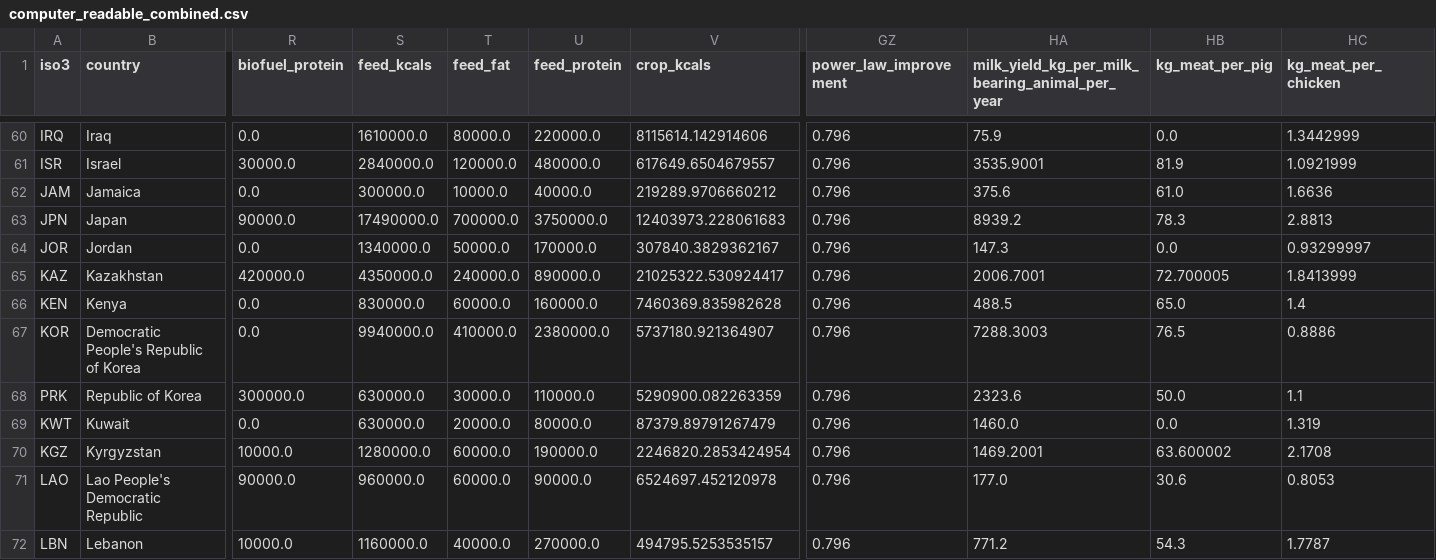
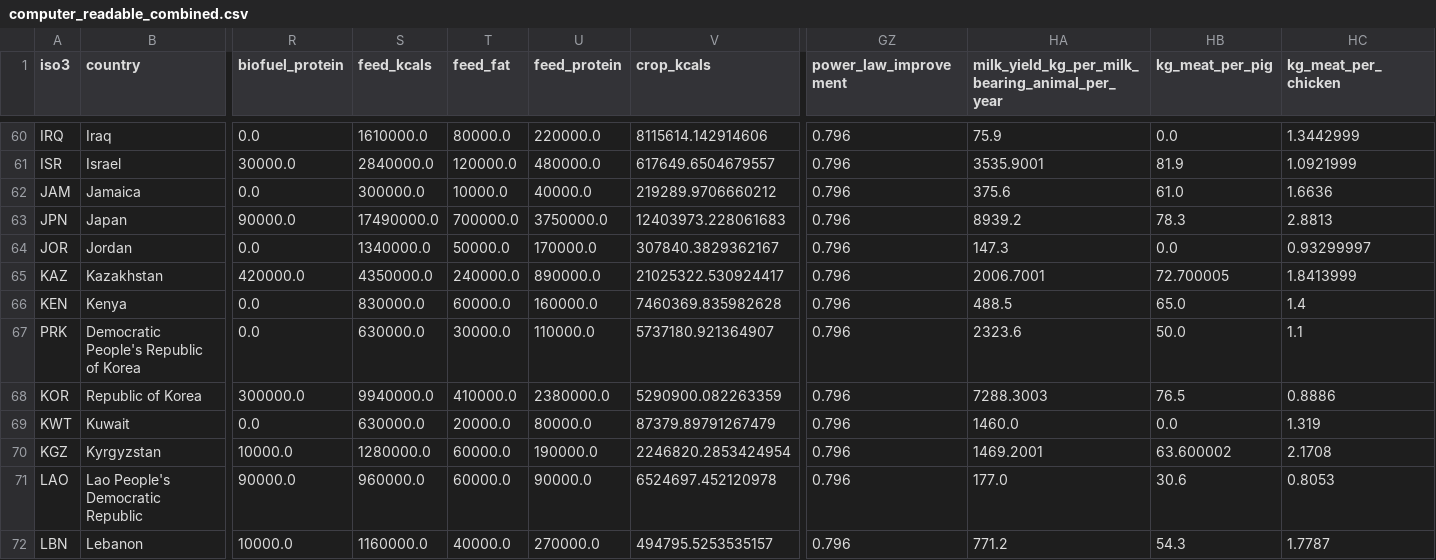
Before and after one commit to allfed/allfed-integrated-model, a CSV file: data/no_food_trade/computer_readable_combined.csv, drawn as a sheet; only a part is shown, gaps mark what is left out; the diff names each change by its address in the sheet, - before the commit and + after, or states it on an @@ line.

Commit message:
add korean iso code patch to import food data and update computer readable combined

```diff
--- a/data/no_food_trade/computer_readable_combined.csv
+++ b/data/no_food_trade/computer_readable_combined.csv
-A67 (iso3): KOR
+A67 (iso3): PRK
-S67 (feed_kcals): 9940000.0
+S67 (feed_kcals): 630000.0
-T67 (feed_fat): 410000.0
+T67 (feed_fat): 30000.0
-U67 (feed_protein): 2380000.0
+U67 (feed_protein): 110000.0
-HA67: 7288.3003
+HA67: 2323.6
-HB67 (kg_meat_per_pig): 76.5
+HB67 (kg_meat_per_pig): 50.0
-HC67 (kg_meat_per_chicken): 0.8886
+HC67 (kg_meat_per_chicken): 1.1
-A68 (iso3): PRK
+A68 (iso3): KOR
-S68 (feed_kcals): 630000.0
+S68 (feed_kcals): 9940000.0
-T68 (feed_fat): 30000.0
+T68 (feed_fat): 410000.0
-U68 (feed_protein): 110000.0
+U68 (feed_protein): 2380000.0
-HA68: 2323.6
+HA68: 7288.3003
-HB68 (kg_meat_per_pig): 50.0
+HB68 (kg_meat_per_pig): 76.5
-HC68 (kg_meat_per_chicken): 1.1
+HC68 (kg_meat_per_chicken): 0.8886
```
Also changed, not shown: 1 other file.
